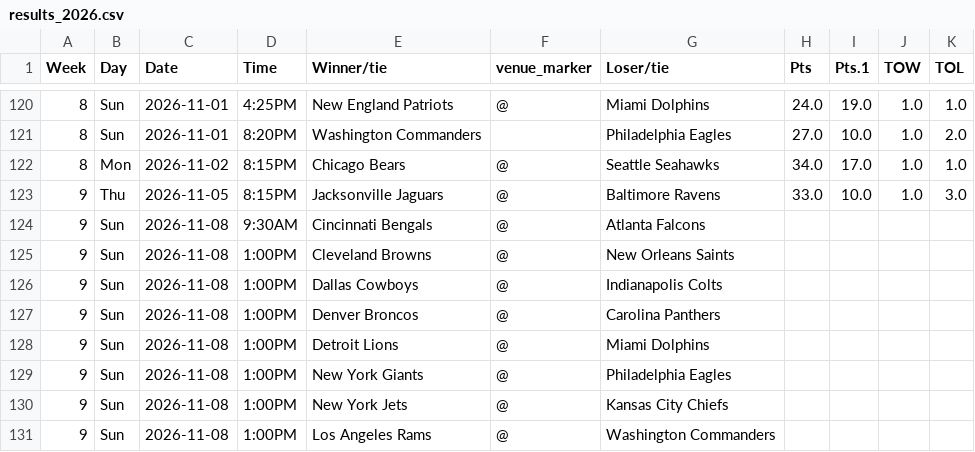
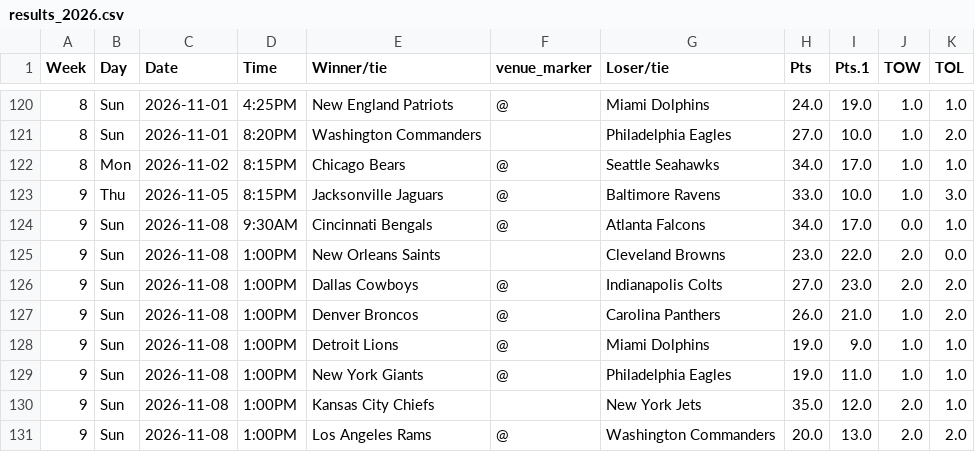
Before and after one commit to ZeNoonan/Research, a CSV file: nfl_report/data/results_2026.csv, drawn as a sheet; only a part is shown, gaps mark what is left out; the diff covers the shown part only.

```diff
--- a/nfl_report/data/results_2026.csv
+++ b/nfl_report/data/results_2026.csv
@@ -123,9 +123,9 @@ Week,Day,Date,Time,Winner/tie,venue_marker,Loser/tie,Pts,Pts.1,TOW,TOL
 9,Thu,2026-11-05,8:15PM,Jacksonville Jaguars,@,Baltimore Ravens,33.0,10.0,1.0,3.0
-9,Sun,2026-11-08,9:30AM,Cincinnati Bengals,@,Atlanta Falcons,,,,
-9,Sun,2026-11-08,1:00PM,Cleveland Browns,@,New Orleans Saints,,,,
-9,Sun,2026-11-08,1:00PM,Dallas Cowboys,@,Indianapolis Colts,,,,
-9,Sun,2026-11-08,1:00PM,Denver Broncos,@,Carolina Panthers,,,,
-9,Sun,2026-11-08,1:00PM,Detroit Lions,@,Miami Dolphins,,,,
-9,Sun,2026-11-08,1:00PM,New York Giants,@,Philadelphia Eagles,,,,
-9,Sun,2026-11-08,1:00PM,New York Jets,@,Kansas City Chiefs,,,,
-9,Sun,2026-11-08,1:00PM,Los Angeles Rams,@,Washington Commanders,,,,
+9,Sun,2026-11-08,9:30AM,Cincinnati Bengals,@,Atlanta Falcons,34.0,17.0,0.0,1.0
+9,Sun,2026-11-08,1:00PM,New Orleans Saints,,Cleveland Browns,23.0,22.0,2.0,0.0
+9,Sun,2026-11-08,1:00PM,Dallas Cowboys,@,Indianapolis Colts,27.0,23.0,2.0,2.0
+9,Sun,2026-11-08,1:00PM,Denver Broncos,@,Carolina Panthers,26.0,21.0,1.0,2.0
+9,Sun,2026-11-08,1:00PM,Detroit Lions,@,Miami Dolphins,19.0,9.0,1.0,1.0
+9,Sun,2026-11-08,1:00PM,New York Giants,@,Philadelphia Eagles,19.0,11.0,1.0,1.0
+9,Sun,2026-11-08,1:00PM,Kansas City Chiefs,,New York Jets,35.0,12.0,2.0,1.0
+9,Sun,2026-11-08,1:00PM,Los Angeles Rams,@,Washington Commanders,20.0,13.0,2.0,2.0
```
Also changed, not shown: 34 edited cells elsewhere in this file, nfl_report/data/odds_2026.csv, nfl_report/data/report_2026.csv, 3 other files.
